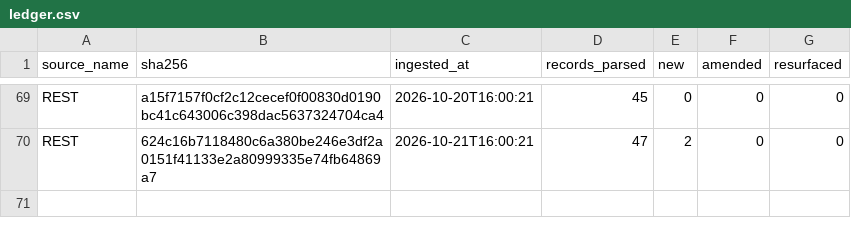
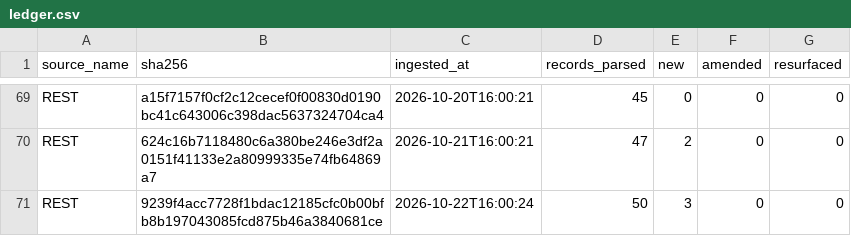
Before and after one commit to mapmaticsgis-maker/gis-permit-intel, a CSV file: data/la/ledger.csv, drawn as a sheet; only a part is shown, gaps mark what is left out; the diff names each change by its address in the sheet, - before the commit and + after, or states it on an @@ line.

```diff
--- a/data/la/ledger.csv
+++ b/data/la/ledger.csv
+row 71: REST | 9239f4acc7728f1bdac12185cfc0b00bfb8b197043085fcd875b46a3840681ce | 2026-10-22T16:00:24 | 50 | 3 | 0 | 0
```
Also changed, not shown: data/la/master.csv, data/run_log.csv, 5 other files.
